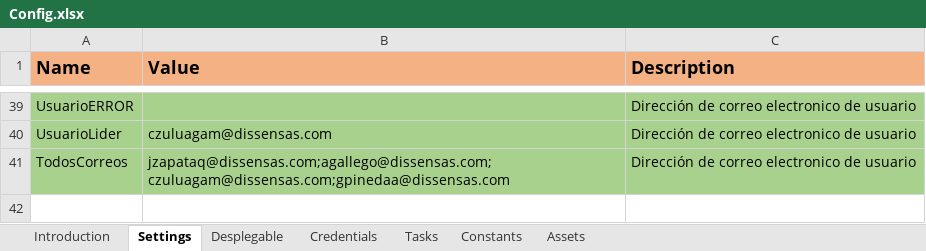
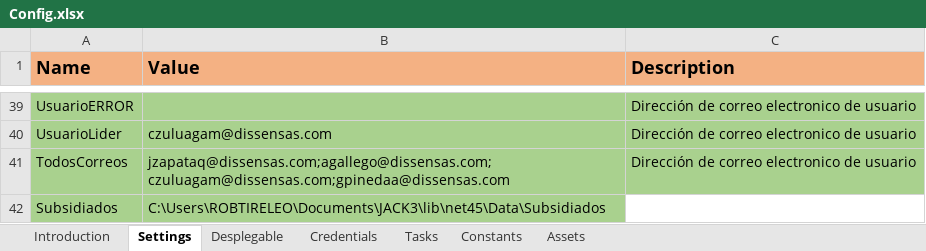
Before and after one commit to jairosago/JACK3, an Excel workbook: Data/Config.xlsx, sheet Settings, drawn as a sheet; only a part is shown, gaps mark what is left out; values as stored, in another font and other column widths than the file's, no borders; the diff names each change by its address in the sheet, - before the commit and + after, or states it on an @@ line.

```diff
--- a/Data/Config.xlsx (sheet Settings)
+++ b/Data/Config.xlsx (sheet Settings)
+row 42: Subsidiados | C:\Users\ROBTIRELEO\Documents\JACK3\lib\net45\Data\Subsidiados
```
Also changed, not shown: 8 other files.
